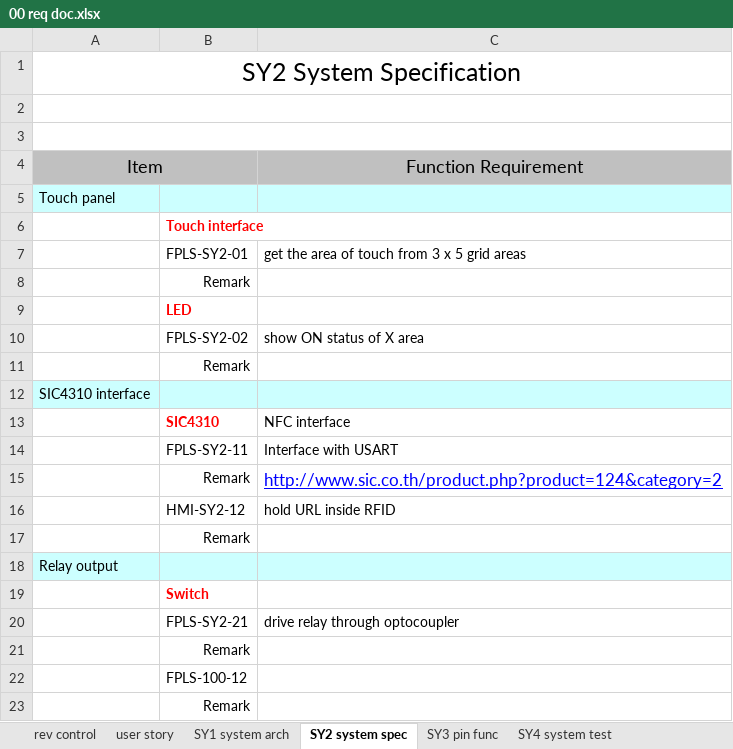
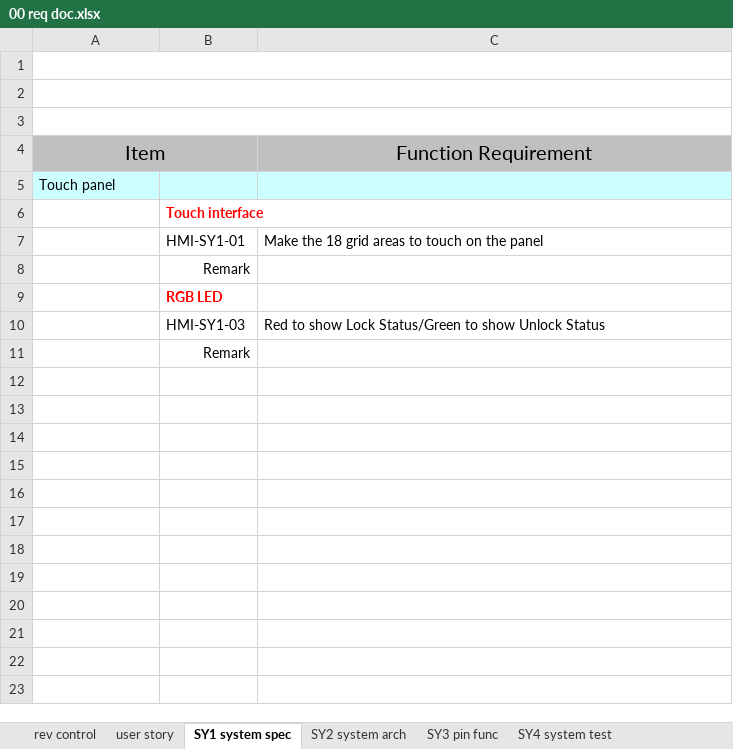
Before and after one commit to JuliusMakoko/ait-embsys-doorlocksystem, an Excel workbook: docs/00 req doc.xlsx, sheet SY1 system spec, drawn as a sheet; values as stored, in another font and other column widths than the file's, no borders; charts and pictures not drawn; removed rows and columns are numbered as before the commit, all else as after; the diff names each change by its address in the sheet, - before the commit and + after, or states it on an @@ line.

```diff
--- a/docs/00 req doc.xlsx (sheet SY1 system spec)
+++ b/docs/00 req doc.xlsx (sheet SY1 system spec)
-sheet tab: SY1 system arch
+sheet tab: SY2 system arch
-sheet tab: SY2 system spec
+sheet tab: SY1 system spec
@@ sheet tab order changed: rev control | user story | SY1 system spec | SY2 system arch | SY3 pin func | SY4 system test @@
-A1: SY2 System Specification
+A1: (empty)
@@ A4 text size: larger @@
-B4 fill: #C0C0C0
+B4 fill: none
@@ C4 text size: larger @@
-row 7:  | FPLS-SY2-01 | get the area of touch from 3 x 5 grid areas
+row 7:  | HMI-SY1-01 | Make the 18 grid areas to touch on the panel
-B9: LED
+B9: RGB LED
-row 10:  | FPLS-SY2-02 | show ON status of X area
-row 11:  | Remark
-row 12: SIC4310 interface
-row 13:  | SIC4310 | NFC interface
-row 14:  | FPLS-SY2-11 | Interface with USART
-row 15:  | Remark | http://www.sic.co.th/product.php?product=124&category=2
-row 16:  | HMI-SY2-12 | hold URL inside RFID
-row 17:  | Remark
-row 18: Relay output
-row 19:  | Switch
-row 20:  | FPLS-SY2-21 | drive relay through optocoupler
-row 21:  | Remark
-row 22:  | FPLS-100-12
+row 10:  | HMI-SY1-03 | Red to show Lock Status/Green to show Unlock Status
```
Also changed, not shown: sheet SY4 system test, sheet user story, sheet SY3 pin func, sheet SY2 system arch, sheet rev control, charts or pictures.
